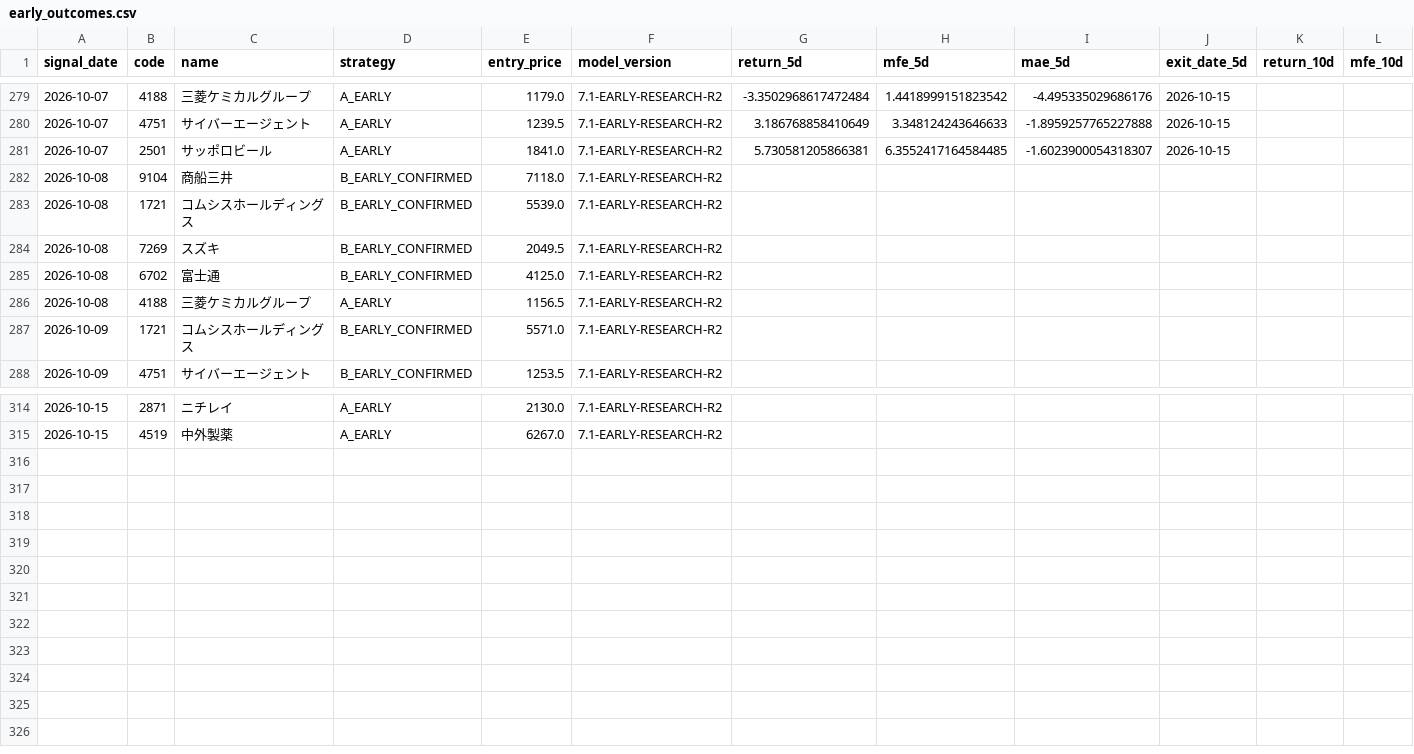
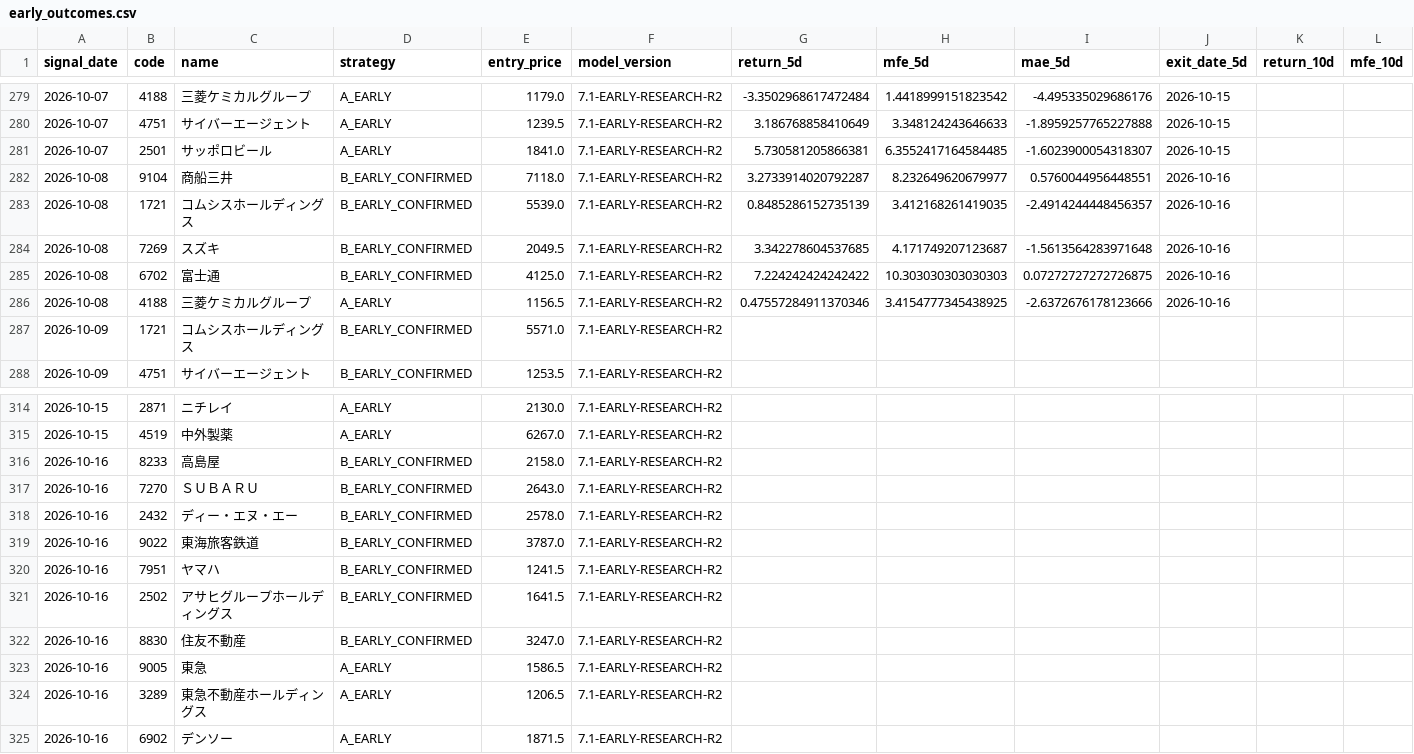
Before and after one commit to izumi7139-ai/nikkei225-line-bot, a CSV file: data_early/early_outcomes.csv, drawn as a sheet; only a part is shown, gaps mark what is left out; rows hold the shown columns only; the diff covers the shown part only; the diff names each change by its address in the sheet, - before the commit and + after, or states it on an @@ line.

```diff
--- a/data_early/early_outcomes.csv
+++ b/data_early/early_outcomes.csv
-G282 (return_5d): (empty)
+G282 (return_5d): 3.2733914020792287
-H282 (mfe_5d): (empty)
+H282 (mfe_5d): 8.232649620679977
-I282 (mae_5d): (empty)
+I282 (mae_5d): 0.5760044956448551
-J282:J286 (exit_date_5d): (empty)
+J282:J286 (exit_date_5d): 2026-10-16
-G283 (return_5d): (empty)
+G283 (return_5d): 0.8485286152735139
-H283 (mfe_5d): (empty)
+H283 (mfe_5d): 3.412168261419035
-I283 (mae_5d): (empty)
+I283 (mae_5d): -2.4914244448456357
-G284 (return_5d): (empty)
+G284 (return_5d): 3.342278604537685
-H284 (mfe_5d): (empty)
+H284 (mfe_5d): 4.171749207123687
-I284 (mae_5d): (empty)
+I284 (mae_5d): -1.5613564283971648
-G285 (return_5d): (empty)
+G285 (return_5d): 7.224242424242422
-H285 (mfe_5d): (empty)
+H285 (mfe_5d): 10.303030303030303
-I285 (mae_5d): (empty)
+I285 (mae_5d): 0.07272727272726875
-G286 (return_5d): (empty)
+G286 (return_5d): 0.47557284911370346
-H286 (mfe_5d): (empty)
+H286 (mfe_5d): 3.4154777345438925
-I286 (mae_5d): (empty)
+I286 (mae_5d): -2.6372676178123666
+row 316: 2026-10-16 | 8233 | 高島屋 | B_EARLY_CONFIRMED | 2158.0 | 7.1-EARLY-RESEARCH-R2
+row 317: 2026-10-16 | 7270 | ＳＵＢＡＲＵ | B_EARLY_CONFIRMED | 2643.0 | 7.1-EARLY-RESEARCH-R2
+row 318: 2026-10-16 | 2432 | ディー・エヌ・エー | B_EARLY_CONFIRMED | 2578.0 | 7.1-EARLY-RESEARCH-R2
+row 319: 2026-10-16 | 9022 | 東海旅客鉄道 | B_EARLY_CONFIRMED | 3787.0 | 7.1-EARLY-RESEARCH-R2
+row 320: 2026-10-16 | 7951 | ヤマハ | B_EARLY_CONFIRMED | 1241.5 | 7.1-EARLY-RESEARCH-R2
+row 321: 2026-10-16 | 2502 | アサヒグループホールディングス | B_EARLY_CONFIRMED | 1641.5 | 7.1-EARLY-RESEARCH-R2
+row 322: 2026-10-16 | 8830 | 住友不動産 | B_EARLY_CONFIRMED | 3247.0 | 7.1-EARLY-RESEARCH-R2
+row 323: 2026-10-16 | 9005 | 東急 | A_EARLY | 1586.5 | 7.1-EARLY-RESEARCH-R2
+row 324: 2026-10-16 | 3289 | 東急不動産ホールディングス | A_EARLY | 1206.5 | 7.1-EARLY-RESEARCH-R2
+row 325: 2026-10-16 | 6902 | デンソー | A_EARLY | 1871.5 | 7.1-EARLY-RESEARCH-R2
```
Also changed, not shown: 64 edited cells elsewhere in this file, reports_early/early_latest.csv, 1 other file.
